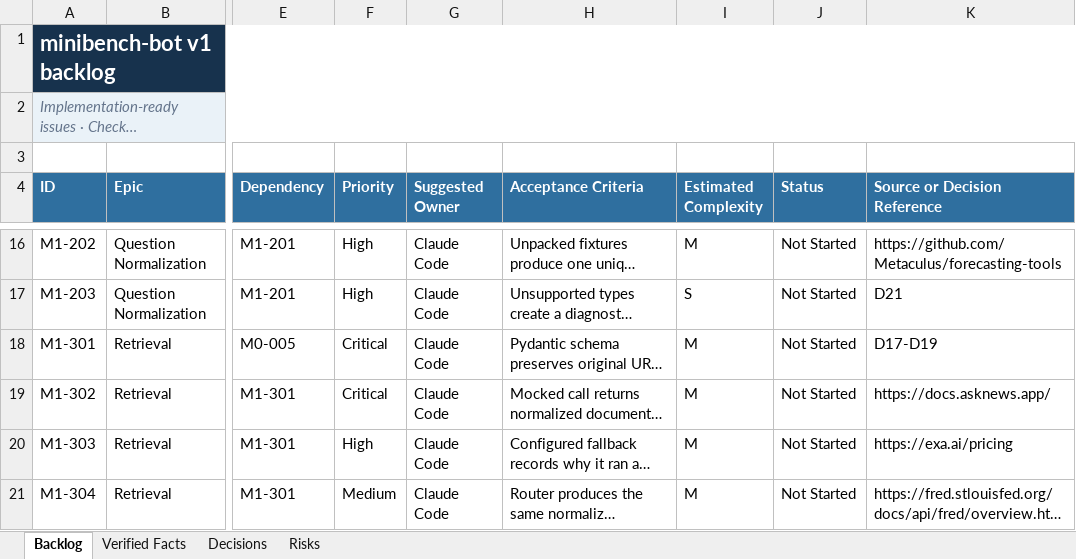
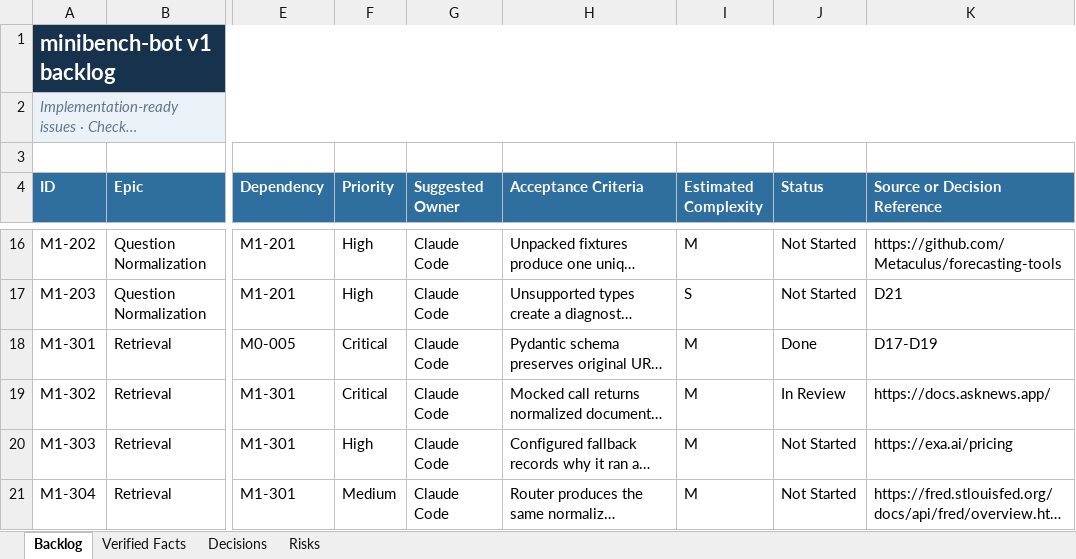
Before and after one commit to mcleblanc711/whiskeyjack-bot, an Excel workbook: whiskeyjack-bot-v1-backlog.xlsx, sheet Backlog, drawn as a sheet; only a part is shown, gaps mark what is left out; long unchanged cells end in …; values as stored, in another font and other column widths than the file's, no borders; conditional formats and table styles not drawn; the diff names each change by its address in the sheet, - before the commit and + after, or states it on an @@ line.

```diff
--- a/whiskeyjack-bot-v1-backlog.xlsx (sheet Backlog)
+++ b/whiskeyjack-bot-v1-backlog.xlsx (sheet Backlog)
-J18 (Status): Not Started
+J18 (Status): Done
-J19 (Status): Not Started
+J19 (Status): In Review
```
Also changed, not shown: 2 other files.
